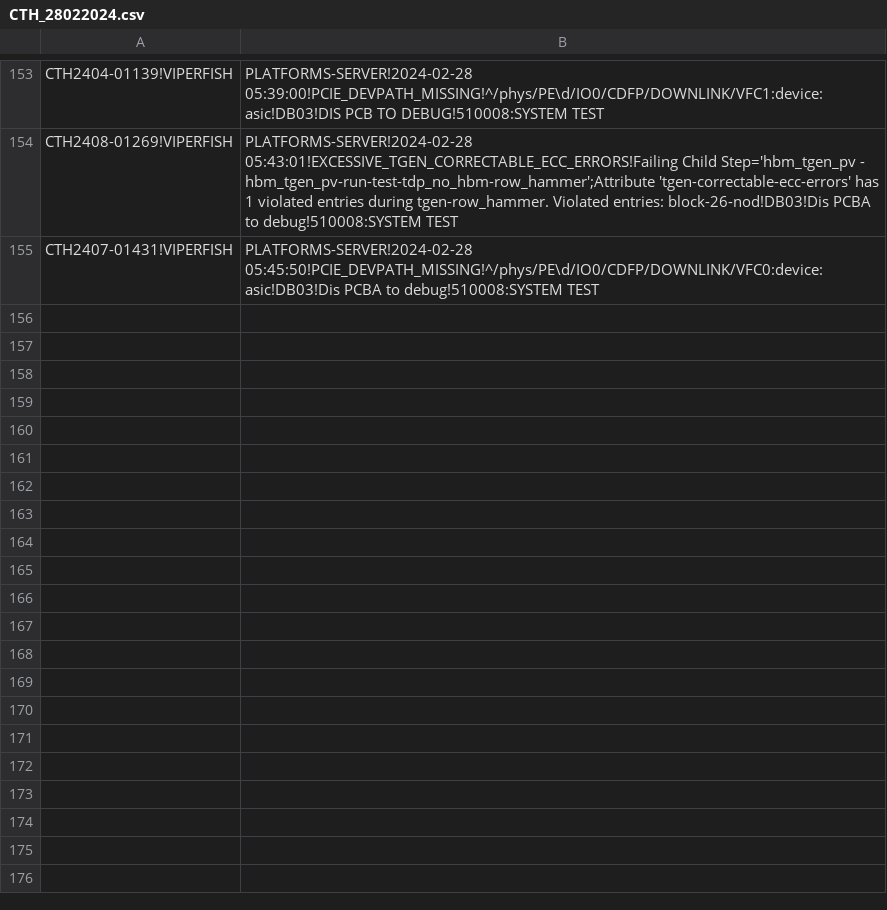
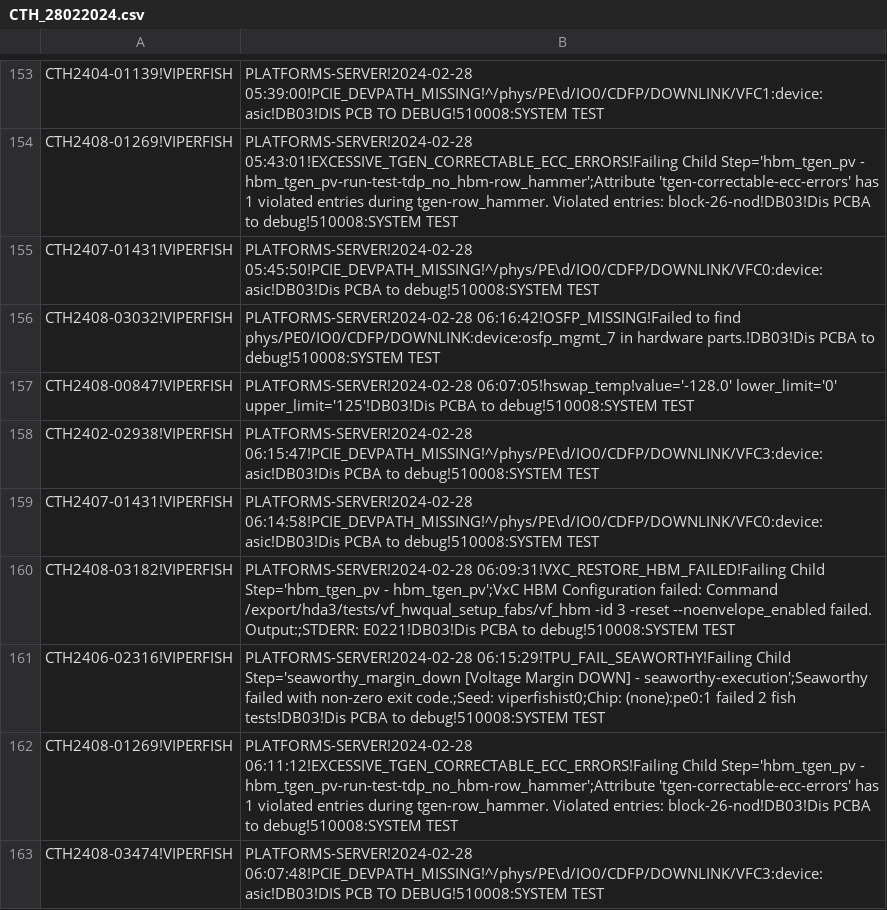
Before and after one commit to kanokluckh/test-project, a CSV file: CTH_28022024.csv, drawn as a sheet; only a part is shown, gaps mark what is left out; the diff names each change by its address in the sheet, - before the commit and + after, or states it on an @@ line.

Commit message:
Update file

```diff
--- a/CTH_28022024.csv
+++ b/CTH_28022024.csv
+row 156: CTH2408-03032!VIPERFISH | PLATFORMS-SERVER!2024-02-28 06:16:42!OSFP_MISSING!Failed to find phys/PE0/IO0/CDFP/DOWNLINK:device:osfp_mgmt_7 in hardware parts.!DB03!Dis PCBA to debug!510008:SYSTEM TEST
+row 157: CTH2408-00847!VIPERFISH | PLATFORMS-SERVER!2024-02-28 06:07:05!hswap_temp!value='-128.0' lower_limit='0' upper_limit='125'!DB03!Dis PCBA to debug!510008:SYSTEM TEST
+row 158: CTH2402-02938!VIPERFISH | PLATFORMS-SERVER!2024-02-28 06:15:47!PCIE_DEVPATH_MISSING!^/phys/PE\d/IO0/CDFP/DOWNLINK/VFC3:device:asic!DB03!Dis PCBA to debug!510008:SYSTEM TEST
+row 159: CTH2407-01431!VIPERFISH | PLATFORMS-SERVER!2024-02-28 06:14:58!PCIE_DEVPATH_MISSING!^/phys/PE\d/IO0/CDFP/DOWNLINK/VFC0:device:asic!DB03!Dis PCBA to debug!510008:SYSTEM TEST
+row 160: CTH2408-03182!VIPERFISH | PLATFORMS-SERVER!2024-02-28 06:09:31!VXC_RESTORE_HBM_FAILED!Failing Child Step='hbm_tgen_pv - hbm_tgen_pv';VxC HBM Configuration failed: Command /export/hda3/tests/vf_hwqual_setup_fabs/vf_hbm -id 3 -reset --noenvelope_enabled failed. Output:;STDERR: E0221!DB03!Dis PCBA to debug!510008:SYSTEM TEST
+row 161: CTH2406-02316!VIPERFISH | PLATFORMS-SERVER!2024-02-28 06:15:29!TPU_FAIL_SEAWORTHY!Failing Child Step='seaworthy_margin_down [Voltage Margin DOWN] - seaworthy-execution';Seaworthy failed with non-zero exit code.;Seed: viperfishist0;Chip: (none):pe0:1 failed 2 fish tests!DB03!Dis PCBA to debug!510008:SYSTEM TEST
+row 162: CTH2408-01269!VIPERFISH | PLATFORMS-SERVER!2024-02-28 06:11:12!EXCESSIVE_TGEN_CORRECTABLE_ECC_ERRORS!Failing Child Step='hbm_tgen_pv - hbm_tgen_pv-run-test-tdp_no_hbm-row_hammer';Attribute 'tgen-correctable-ecc-errors' has 1 violated entries during tgen-row_hammer. Violated entries: block-26-nod!DB03!Dis PCBA to debug!510008:SYSTEM TEST
+row 163: CTH2408-03474!VIPERFISH | PLATFORMS-SERVER!2024-02-28 06:07:48!PCIE_DEVPATH_MISSING!^/phys/PE\d/IO0/CDFP/DOWNLINK/VFC3:device:asic!DB03!DIS PCB TO DEBUG!510008:SYSTEM TEST
```
